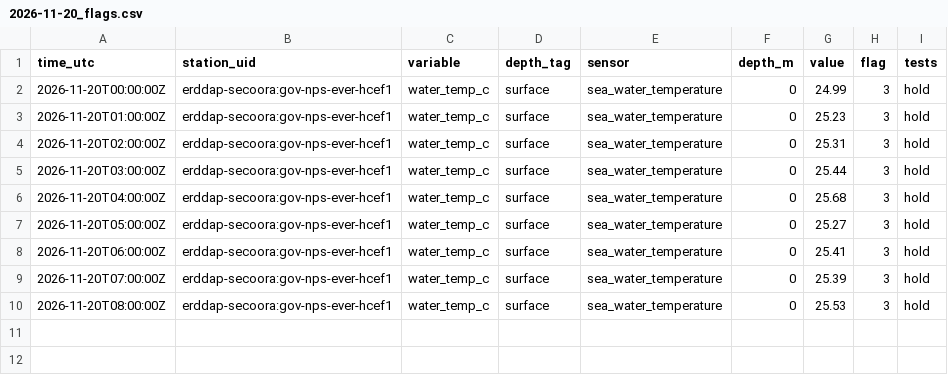
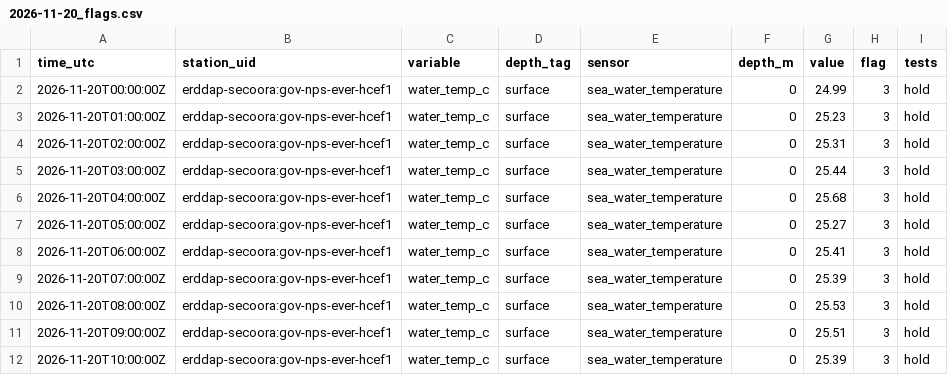
Before and after one commit to captainsforcleanwater/swfl-water-map, a CSV file: data/qc/2026/11/2026-11-20_flags.csv, drawn as a sheet; the diff names each change by its address in the sheet, - before the commit and + after, or states it on an @@ line.

```diff
--- a/data/qc/2026/11/2026-11-20_flags.csv
+++ b/data/qc/2026/11/2026-11-20_flags.csv
+row 11: 2026-11-20T09:00:00Z | erddap-secoora:gov-nps-ever-hcef1 | water_temp_c | surface | sea_water_temperature | 0 | 25.51 | 3 | hold
+row 12: 2026-11-20T10:00:00Z | erddap-secoora:gov-nps-ever-hcef1 | water_temp_c | surface | sea_water_temperature | 0 | 25.39 | 3 | hold
```
Also changed, not shown: data/clean/stations.csv, data/sensors/2026/11/2026-11-20_coops.csv, 11 other files.
